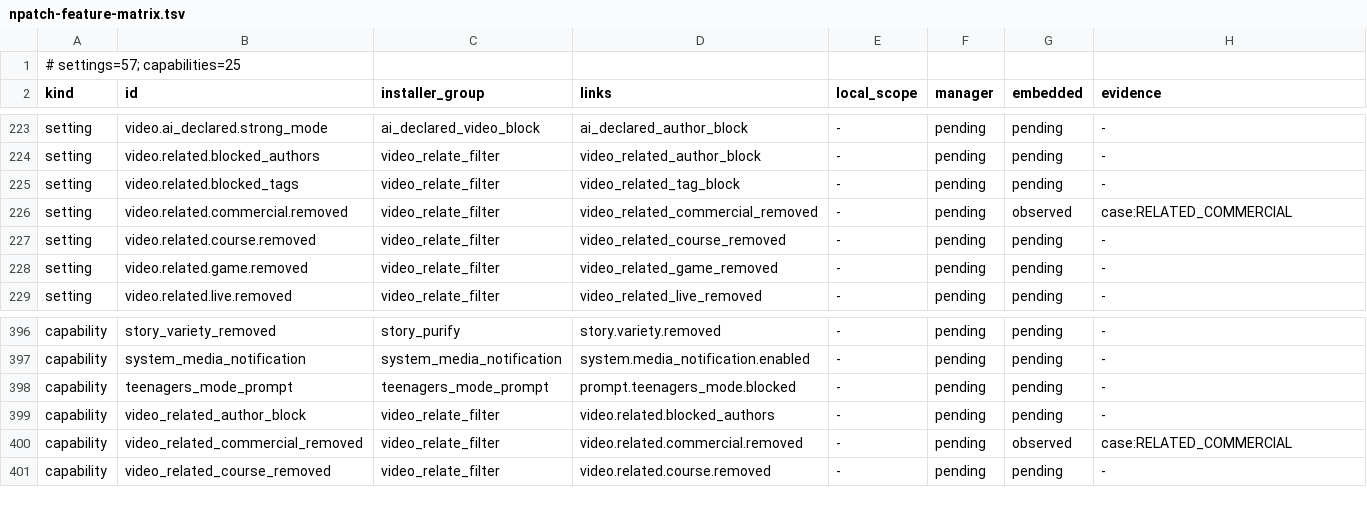
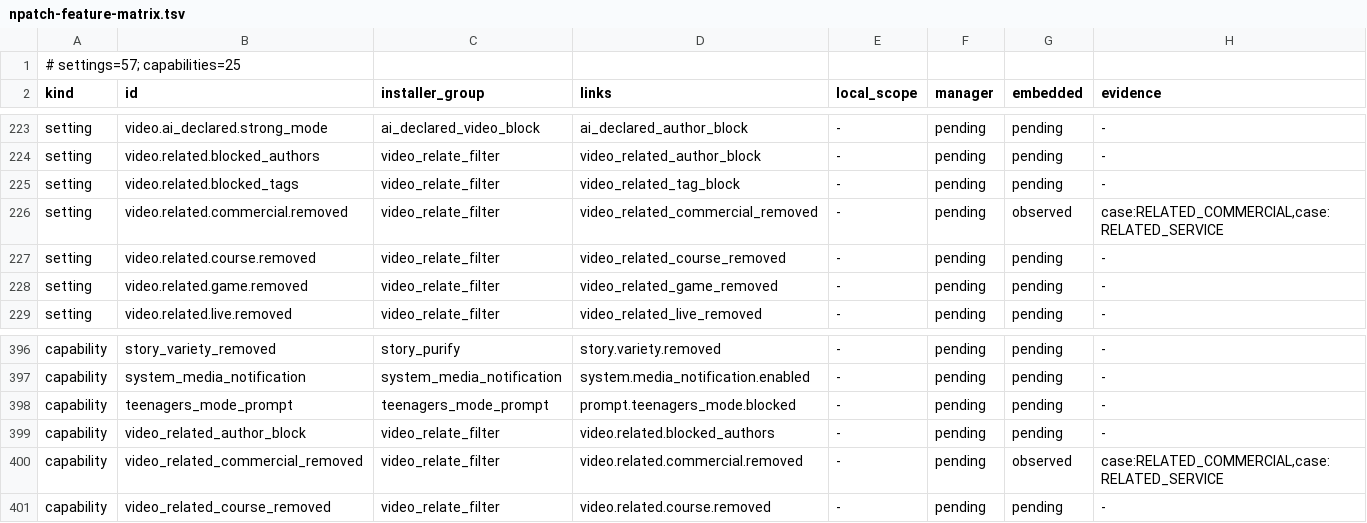
Before and after one commit to LiJiaHua1024/Bilibili_Innocent_Lab, a TSV file: docs/npatch-feature-matrix.tsv, drawn as a sheet; only a part is shown, gaps mark what is left out.

Commit message:
fix: resolve the verified related video service dispatcher
Prefer the C0 dispatcher only with the verified r2 DTO, component return type and enum field/getter contract, preserving legacy lookup and ambiguity rejection. Advance adapter rules to invalidate missing-service caches, cover competing factories and fallback behavior, and record final embedded installation evidence separately from unverified per-capability runtime behavior.

```diff
--- a/docs/npatch-feature-matrix.tsv
+++ b/docs/npatch-feature-matrix.tsv
@@ -225,3 +225,3 @@ setting	video.related.blocked_authors	video_relate_filter	video_related_author_b
 setting	video.related.blocked_tags	video_relate_filter	video_related_tag_block	-	pending	pending	-
-setting	video.related.commercial.removed	video_relate_filter	video_related_commercial_removed	-	pending	observed	case:RELATED_COMMERCIAL
+setting	video.related.commercial.removed	video_relate_filter	video_related_commercial_removed	-	pending	observed	case:RELATED_COMMERCIAL,case:RELATED_SERVICE
 setting	video.related.course.removed	video_relate_filter	video_related_course_removed	-	pending	pending	-
@@ -399,3 +399,3 @@ capability	teenagers_mode_prompt	teenagers_mode_prompt	prompt.teenagers_mode.blo
 capability	video_related_author_block	video_relate_filter	video.related.blocked_authors	-	pending	pending	-
-capability	video_related_commercial_removed	video_relate_filter	video.related.commercial.removed	-	pending	observed	case:RELATED_COMMERCIAL
+capability	video_related_commercial_removed	video_relate_filter	video.related.commercial.removed	-	pending	observed	case:RELATED_COMMERCIAL,case:RELATED_SERVICE
 capability	video_related_course_removed	video_relate_filter	video.related.course.removed	-	pending	pending	-
```
Also changed, not shown: 9 other files.
